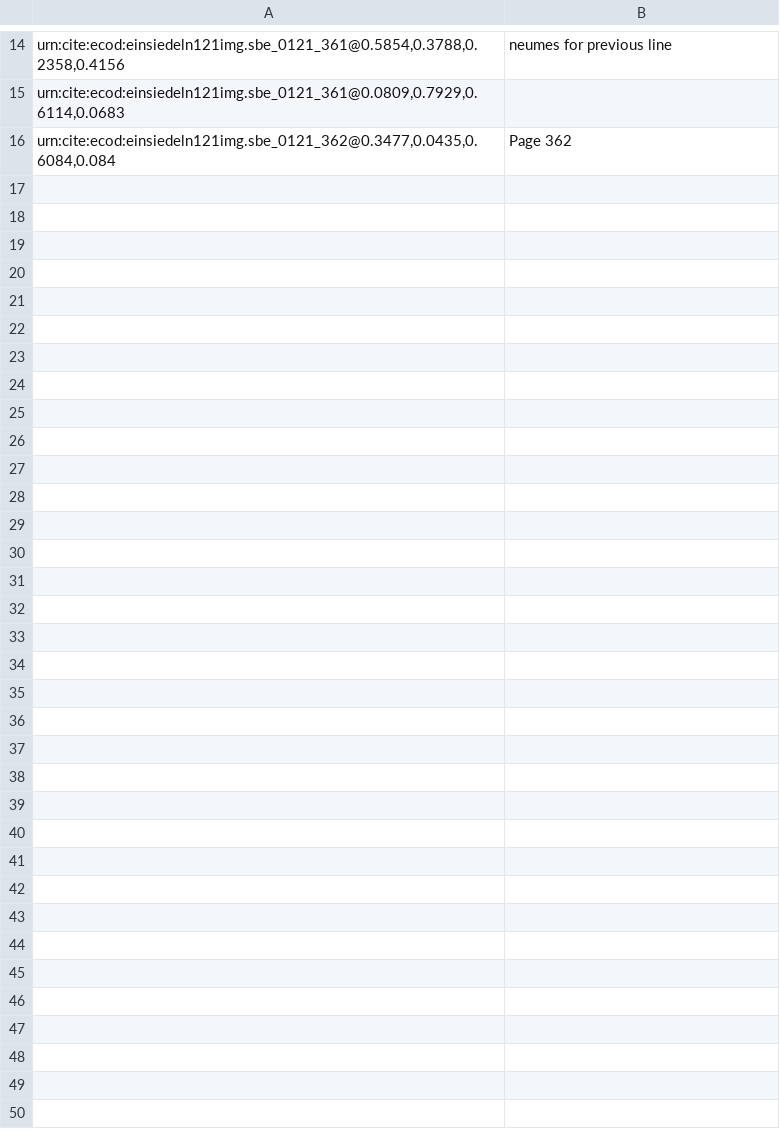
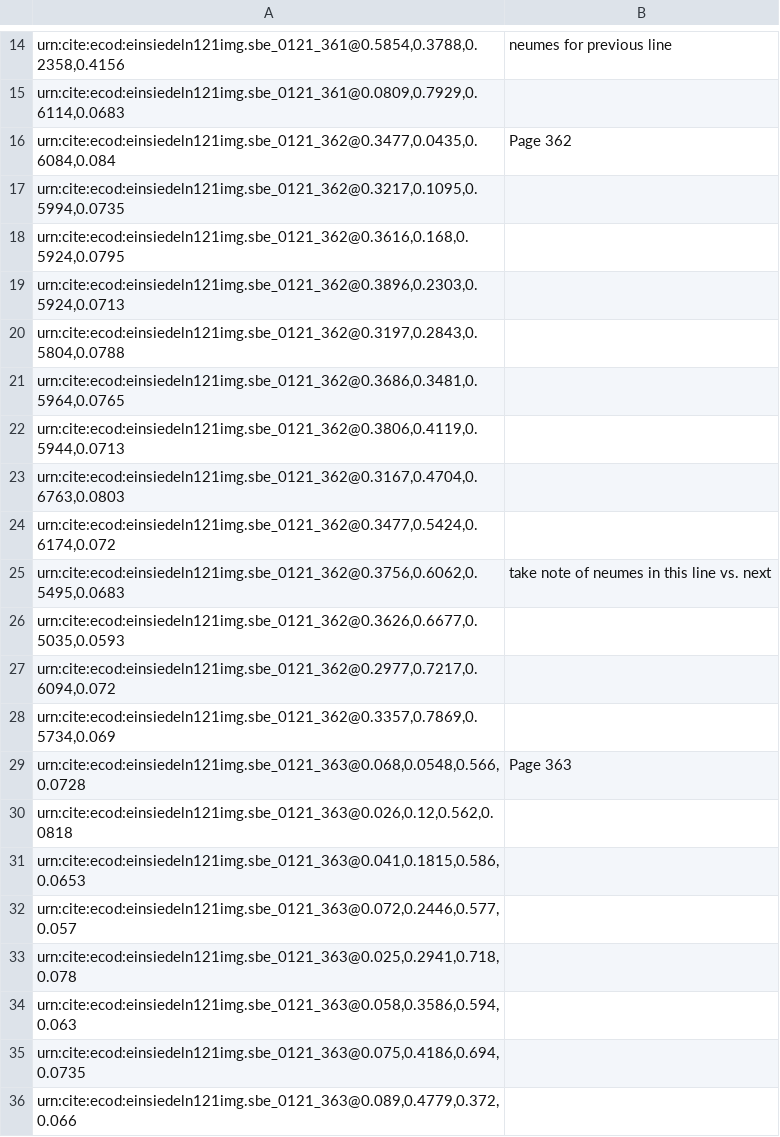
Before and after one commit to HCMID/chant, a CSV file: indices/361-370 (not finished).csv, drawn as a sheet; only a part is shown, gaps mark what is left out; the diff covers the shown part only; the diff names each change by its address in the sheet, - before the commit and + after, or states it on an @@ line.

Commit message:
Update 361-370 (not finished).csv

```diff
--- a/indices/361-370 (not finished).csv
+++ b/indices/361-370 (not finished).csv
+row 17: urn:cite:ecod:einsiedeln121img.sbe_0121_362@0.3217,0.1095,0.5994,0.0735
+row 18: urn:cite:ecod:einsiedeln121img.sbe_0121_362@0.3616,0.168,0.5924,0.0795
+row 19: urn:cite:ecod:einsiedeln121img.sbe_0121_362@0.3896,0.2303,0.5924,0.0713
+row 20: urn:cite:ecod:einsiedeln121img.sbe_0121_362@0.3197,0.2843,0.5804,0.0788
+row 21: urn:cite:ecod:einsiedeln121img.sbe_0121_362@0.3686,0.3481,0.5964,0.0765
+row 22: urn:cite:ecod:einsiedeln121img.sbe_0121_362@0.3806,0.4119,0.5944,0.0713
+row 23: urn:cite:ecod:einsiedeln121img.sbe_0121_362@0.3167,0.4704,0.6763,0.0803
+row 24: urn:cite:ecod:einsiedeln121img.sbe_0121_362@0.3477,0.5424,0.6174,0.072
+row 25: urn:cite:ecod:einsiedeln121img.sbe_0121_362@0.3756,0.6062,0.5495,0.0683 | take note of neumes in this line vs. next
+row 26: urn:cite:ecod:einsiedeln121img.sbe_0121_362@0.3626,0.6677,0.5035,0.0593
+row 27: urn:cite:ecod:einsiedeln121img.sbe_0121_362@0.2977,0.7217,0.6094,0.072
+row 28: urn:cite:ecod:einsiedeln121img.sbe_0121_362@0.3357,0.7869,0.5734,0.069
+row 29: urn:cite:ecod:einsiedeln121img.sbe_0121_363@0.068,0.0548,0.566,0.0728 | Page 363
+row 30: urn:cite:ecod:einsiedeln121img.sbe_0121_363@0.026,0.12,0.562,0.0818
+row 31: urn:cite:ecod:einsiedeln121img.sbe_0121_363@0.041,0.1815,0.586,0.0653
+row 32: urn:cite:ecod:einsiedeln121img.sbe_0121_363@0.072,0.2446,0.577,0.057
+row 33: urn:cite:ecod:einsiedeln121img.sbe_0121_363@0.025,0.2941,0.718,0.078
+row 34: urn:cite:ecod:einsiedeln121img.sbe_0121_363@0.058,0.3586,0.594,0.063
+row 35: urn:cite:ecod:einsiedeln121img.sbe_0121_363@0.075,0.4186,0.694,0.0735
+row 36: urn:cite:ecod:einsiedeln121img.sbe_0121_363@0.089,0.4779,0.372,0.066
```
Also changed, not shown: 39 added rows elsewhere in this file.
